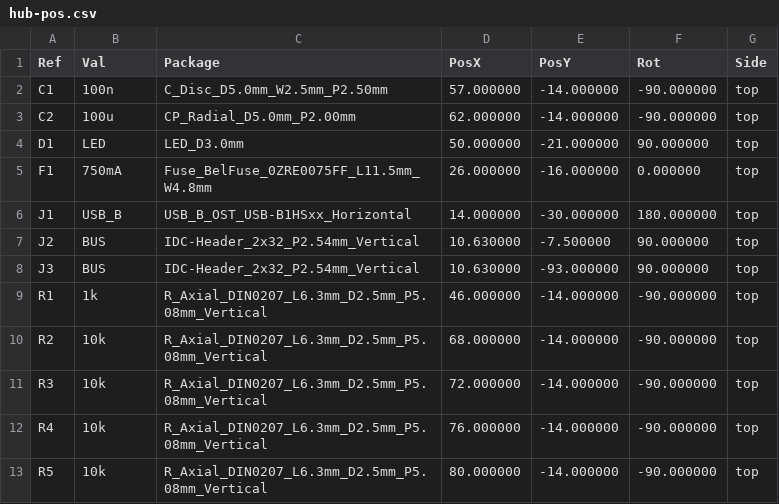
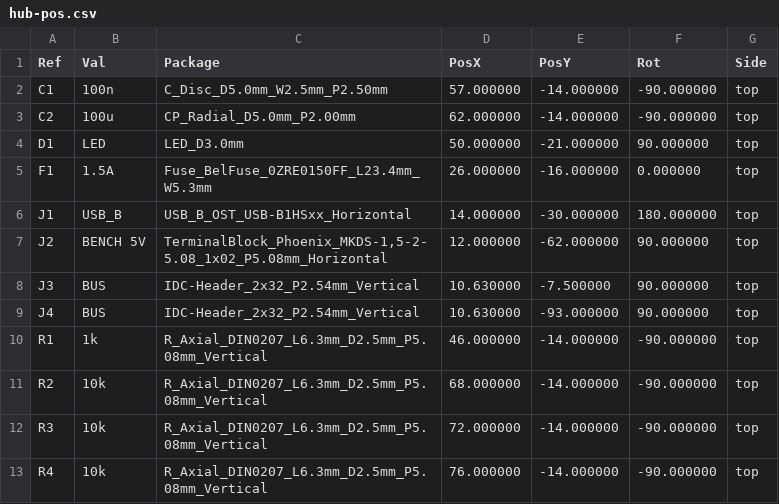
Before and after one commit to nikolafilip/nibble, a CSV file: cards/hub/fab/hub-pos.csv, drawn as a sheet; only a part is shown; the shorter side is filled out with more unchanged rows.

```diff
--- a/cards/hub/fab/hub-pos.csv
+++ b/cards/hub/fab/hub-pos.csv
@@ -4,6 +4,7 @@ Ref,Val,Package,PosX,PosY,Rot,Side
 "D1","LED","LED_D3.0mm",50.000000,-21.000000,90.000000,top
-"F1","750mA","Fuse_BelFuse_0ZRE0075FF_L11.5mm_W4.8mm",26.000000,-16.000000,0.000000,top
+"F1","1.5A","Fuse_BelFuse_0ZRE0150FF_L23.4mm_W5.3mm",26.000000,-16.000000,0.000000,top
 "J1","USB_B","USB_B_OST_USB-B1HSxx_Horizontal",14.000000,-30.000000,180.000000,top
-"J2","BUS","IDC-Header_2x32_P2.54mm_Vertical",10.630000,-7.500000,90.000000,top
-"J3","BUS","IDC-Header_2x32_P2.54mm_Vertical",10.630000,-93.000000,90.000000,top
+"J2","BENCH 5V","TerminalBlock_Phoenix_MKDS-1,5-2-5.08_1x02_P5.08mm_Horizontal",12.000000,-62.000000,90.000000,top
+"J3","BUS","IDC-Header_2x32_P2.54mm_Vertical",10.630000,-7.500000,90.000000,top
+"J4","BUS","IDC-Header_2x32_P2.54mm_Vertical",10.630000,-93.000000,90.000000,top
 "R1","1k","R_Axial_DIN0207_L6.3mm_D2.5mm_P5.08mm_Vertical",46.000000,-14.000000,-90.000000,top
```
Also changed, not shown: cards/hub/fab/hub-bom.csv, 38 other files.
